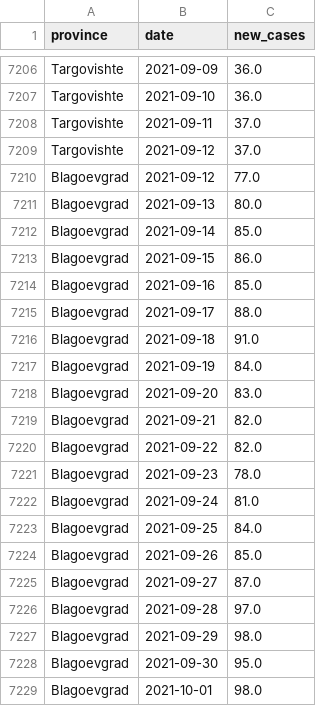
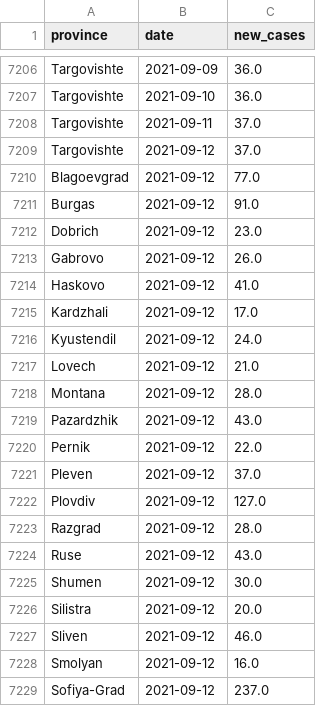
Before and after one commit to svilens/covid-bulgaria, a CSV file: dash_data/r0_provinces_smoothed.csv, drawn as a sheet; only a part is shown, gaps mark what is left out; the shorter side is filled out with more unchanged rows; the diff covers the shown part only.

```diff
--- a/dash_data/r0_provinces_smoothed.csv
+++ b/dash_data/r0_provinces_smoothed.csv
@@ -7210 +7210,20 @@ Targovishte,2021-09-12,37.0
 Blagoevgrad,2021-09-12,77.0
+Burgas,2021-09-12,91.0
+Dobrich,2021-09-12,23.0
+Gabrovo,2021-09-12,26.0
+Haskovo,2021-09-12,41.0
+Kardzhali,2021-09-12,17.0
+Kyustendil,2021-09-12,24.0
+Lovech,2021-09-12,21.0
+Montana,2021-09-12,28.0
+Pazardzhik,2021-09-12,43.0
+Pernik,2021-09-12,22.0
+Pleven,2021-09-12,37.0
+Plovdiv,2021-09-12,127.0
+Razgrad,2021-09-12,28.0
+Ruse,2021-09-12,43.0
+Shumen,2021-09-12,30.0
+Silistra,2021-09-12,20.0
+Sliven,2021-09-12,46.0
+Smolyan,2021-09-12,16.0
+Sofiya-Grad,2021-09-12,237.0
```
Also changed, not shown: 9 added rows elsewhere in this file, dash_data/r0_bg_r0.csv, dash_data/r0_provinces_original.csv, 2 other files.
